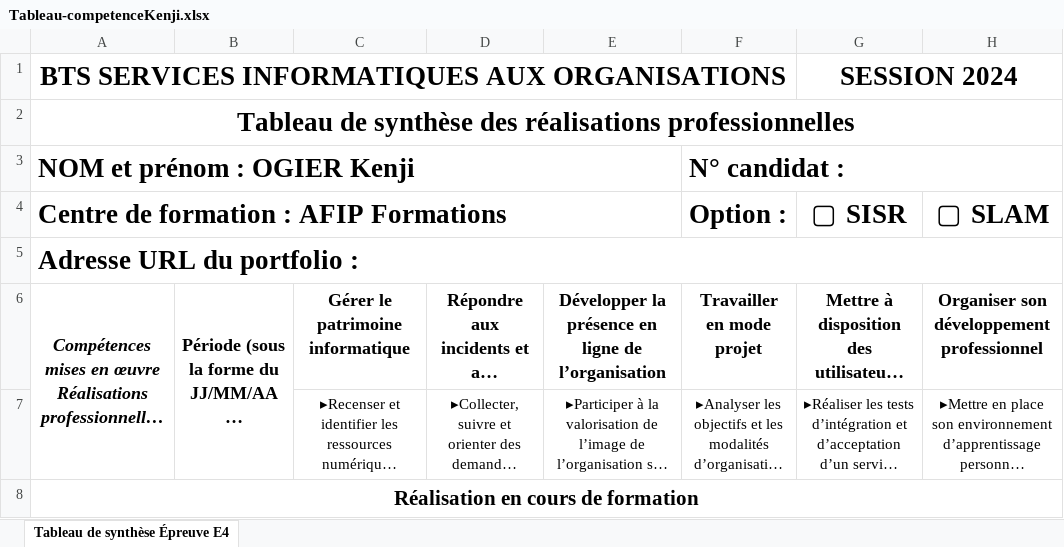
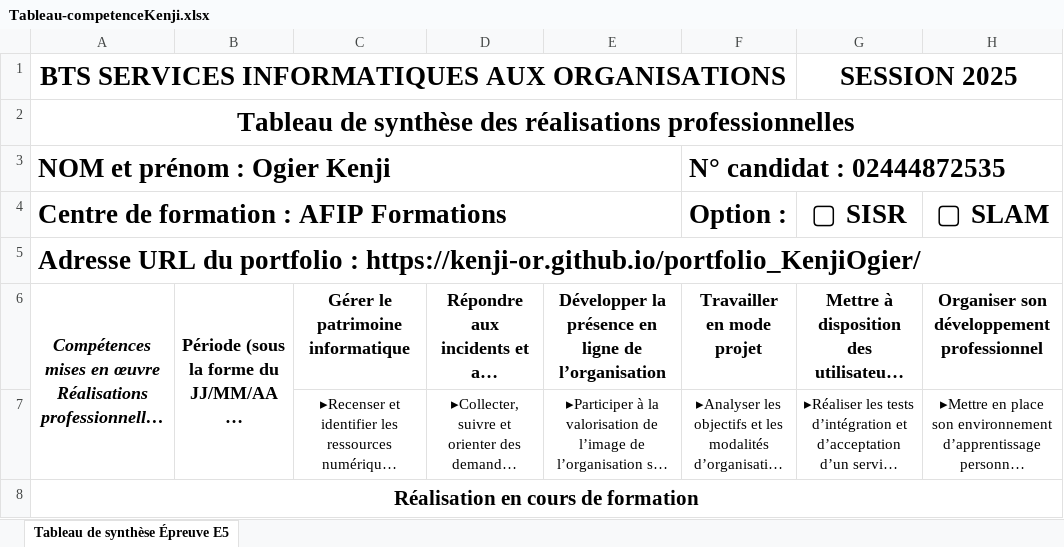
Before and after one commit to Kenji-Or/portfolio, an Excel workbook: public/Tableau-competenceKenji.xlsx, sheet Tableau de synthèse Épreuve E5, drawn as a sheet; only a part is shown; long unchanged cells end in …; values as stored, in another font and other column widths than the file's, no borders; charts and pictures not drawn; removed rows and columns are numbered as before the commit, all else as after; the diff covers the shown part only; the diff names each change by its address in the sheet, - before the commit and + after, or states it on an @@ line.

Commit message:
mise a jour tableau competence, mise en place d'un formulaire de contact, correction menu burger

```diff
--- a/public/Tableau-competenceKenji.xlsx (sheet Tableau de synthèse Épreuve E5)
+++ b/public/Tableau-competenceKenji.xlsx (sheet Tableau de synthèse Épreuve E5)
-sheet tab: Tableau de synthèse Épreuve E4
+sheet tab: Tableau de synthèse Épreuve E5
-G1: SESSION 2024
+G1: SESSION 2025
-row 3: NOM et prénom : OGIER Kenji |  |  |  |  | N° candidat :
+row 3: NOM et prénom : Ogier Kenji |  |  |  |  | N° candidat : 02444872535
-A5: …portfolio :
+A5: …portfolio : https://kenji-or.github.io/portfolio_KenjiOgier/
```
Also changed, not shown: 13 removed rows and 25 edited cells elsewhere in this sheet, charts or pictures, 6 other files.
